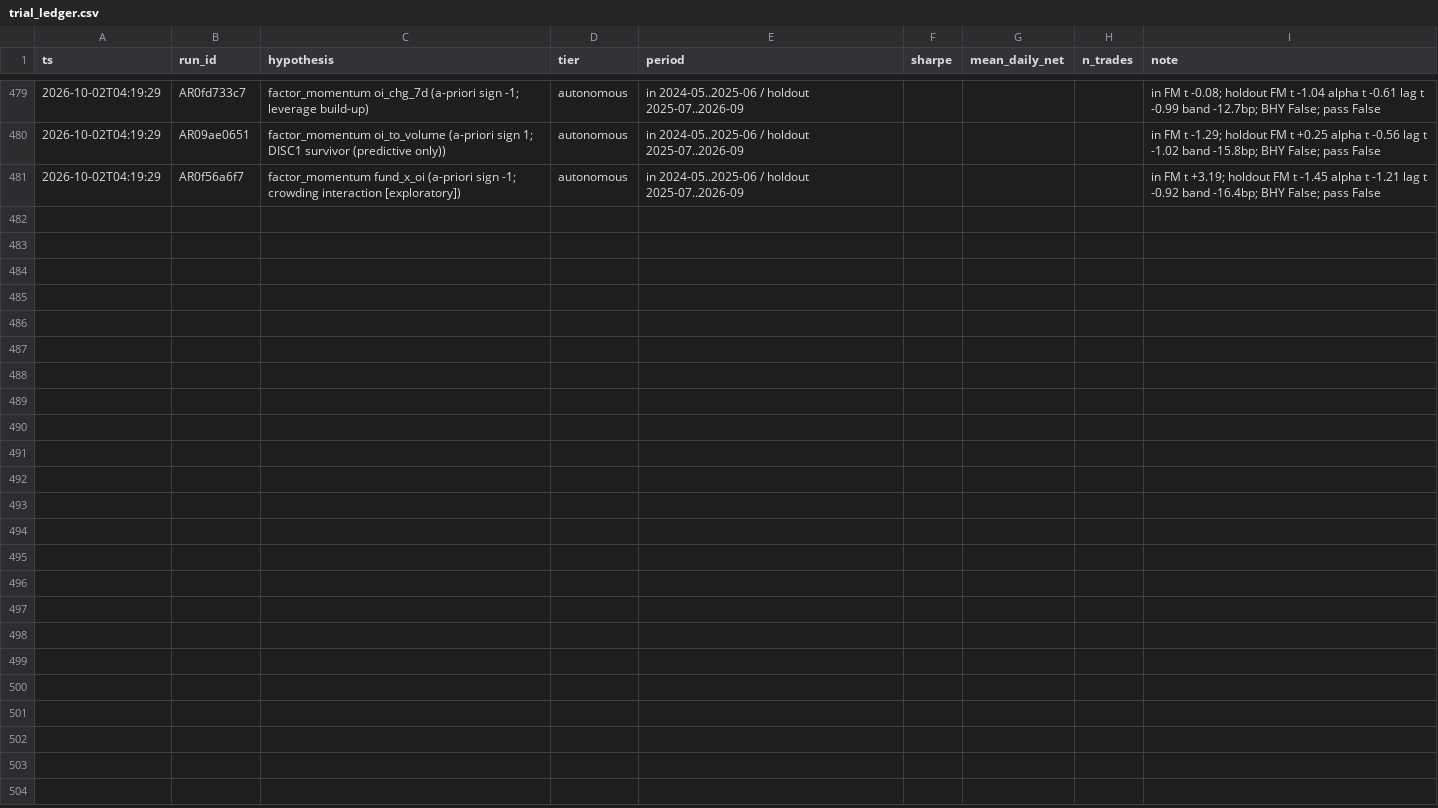
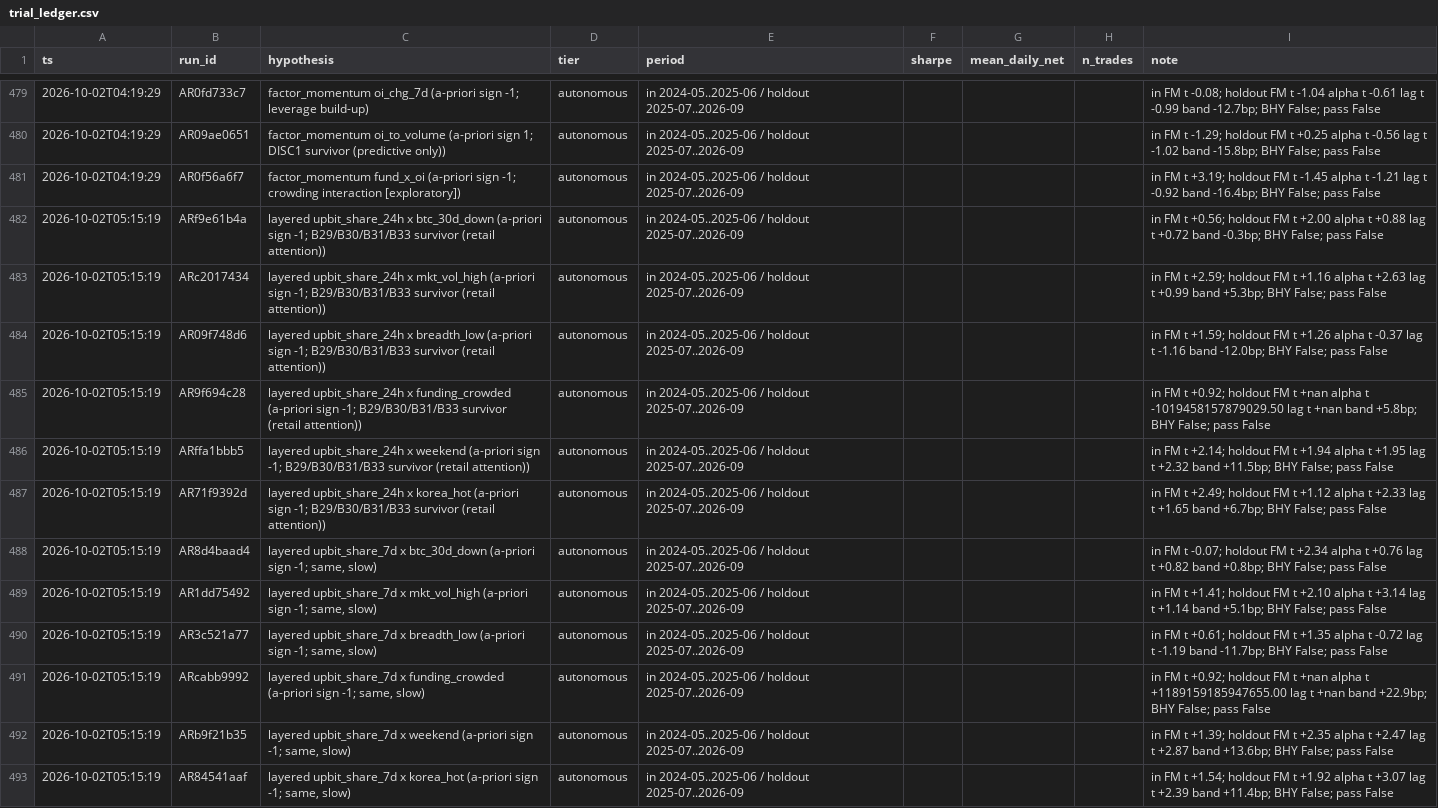
Before and after one commit to TheaWY/AltCoin_Trading, a CSV file: research/trial_ledger.csv, drawn as a sheet; only a part is shown, gaps mark what is left out.

```diff
--- a/research/trial_ledger.csv
+++ b/research/trial_ledger.csv
@@ -481 +481,13 @@ ts,run_id,hypothesis,tier,period,sharpe,mean_daily_net,n_trades,note
 2026-10-02T04:19:29,AR0f56a6f7,"factor_momentum fund_x_oi (a-priori sign -1; crowding interaction [exploratory])",autonomous,in 2024-05..2025-06 / holdout 2025-07..2026-09,,,,"in FM t +3.19; holdout FM t -1.45 alpha t -1.21 lag t -0.92 band -16.4bp; BHY False; pass False"
+2026-10-02T05:15:19,ARf9e61b4a,"layered upbit_share_24h x btc_30d_down (a-priori sign -1; B29/B30/B31/B33 survivor (retail attention))",autonomous,in 2024-05..2025-06 / holdout 2025-07..2026-09,,,,"in FM t +0.56; holdout FM t +2.00 alpha t +0.88 lag t +0.72 band -0.3bp; BHY False; pass False"
+2026-10-02T05:15:19,ARc2017434,"layered upbit_share_24h x mkt_vol_high (a-priori sign -1; B29/B30/B31/B33 survivor (retail attention))",autonomous,in 2024-05..2025-06 / holdout 2025-07..2026-09,,,,"in FM t +2.59; holdout FM t +1.16 alpha t +2.63 lag t +0.99 band +5.3bp; BHY False; pass False"
+2026-10-02T05:15:19,AR09f748d6,"layered upbit_share_24h x breadth_low (a-priori sign -1; B29/B30/B31/B33 survivor (retail attention))",autonomous,in 2024-05..2025-06 / holdout 2025-07..2026-09,,,,"in FM t +1.59; holdout FM t +1.26 alpha t -0.37 lag t -1.16 band -12.0bp; BHY False; pass False"
+2026-10-02T05:15:19,AR9f694c28,"layered upbit_share_24h x funding_crowded (a-priori sign -1; B29/B30/B31/B33 survivor (retail attention))",autonomous,in 2024-05..2025-06 / holdout 2025-07..2026-09,,,,"in FM t +0.92; holdout FM t +nan alpha t -1019458157879029.50 lag t +nan band +5.8bp; BHY False; pass False"
+2026-10-02T05:15:19,ARffa1bbb5,"layered upbit_share_24h x weekend (a-priori sign -1; B29/B30/B31/B33 survivor (retail attention))",autonomous,in 2024-05..2025-06 / holdout 2025-07..2026-09,,,,"in FM t +2.14; holdout FM t +1.94 alpha t +1.95 lag t +2.32 band +11.5bp; BHY False; pass False"
+2026-10-02T05:15:19,AR71f9392d,"layered upbit_share_24h x korea_hot (a-priori sign -1; B29/B30/B31/B33 survivor (retail attention))",autonomous,in 2024-05..2025-06 / holdout 2025-07..2026-09,,,,"in FM t +2.49; holdout FM t +1.12 alpha t +2.33 lag t +1.65 band +6.7bp; BHY False; pass False"
+2026-10-02T05:15:19,AR8d4baad4,"layered upbit_share_7d x btc_30d_down (a-priori sign -1; same, slow)",autonomous,in 2024-05..2025-06 / holdout 2025-07..2026-09,,,,"in FM t -0.07; holdout FM t +2.34 alpha t +0.76 lag t +0.82 band +0.8bp; BHY False; pass False"
+2026-10-02T05:15:19,AR1dd75492,"layered upbit_share_7d x mkt_vol_high (a-priori sign -1; same, slow)",autonomous,in 2024-05..2025-06 / holdout 2025-07..2026-09,,,,"in FM t +1.41; holdout FM t +2.10 alpha t +3.14 lag t +1.14 band +5.1bp; BHY False; pass False"
+2026-10-02T05:15:19,AR3c521a77,"layered upbit_share_7d x breadth_low (a-priori sign -1; same, slow)",autonomous,in 2024-05..2025-06 / holdout 2025-07..2026-09,,,,"in FM t +0.61; holdout FM t +1.35 alpha t -0.72 lag t -1.19 band -11.7bp; BHY False; pass False"
+2026-10-02T05:15:19,ARcabb9992,"layered upbit_share_7d x funding_crowded (a-priori sign -1; same, slow)",autonomous,in 2024-05..2025-06 / holdout 2025-07..2026-09,,,,"in FM t +0.92; holdout FM t +nan alpha t +1189159185947655.00 lag t +nan band +22.9bp; BHY False; pass False"
+2026-10-02T05:15:19,ARb9f21b35,"layered upbit_share_7d x weekend (a-priori sign -1; same, slow)",autonomous,in 2024-05..2025-06 / holdout 2025-07..2026-09,,,,"in FM t +1.39; holdout FM t +2.35 alpha t +2.47 lag t +2.87 band +13.6bp; BHY False; pass False"
+2026-10-02T05:15:19,AR84541aaf,"layered upbit_share_7d x korea_hot (a-priori sign -1; same, slow)",autonomous,in 2024-05..2025-06 / holdout 2025-07..2026-09,,,,"in FM t +1.54; holdout FM t +1.92 alpha t +3.07 lag t +2.39 band +11.4bp; BHY False; pass False"
```
Also changed, not shown: 2 other files.
